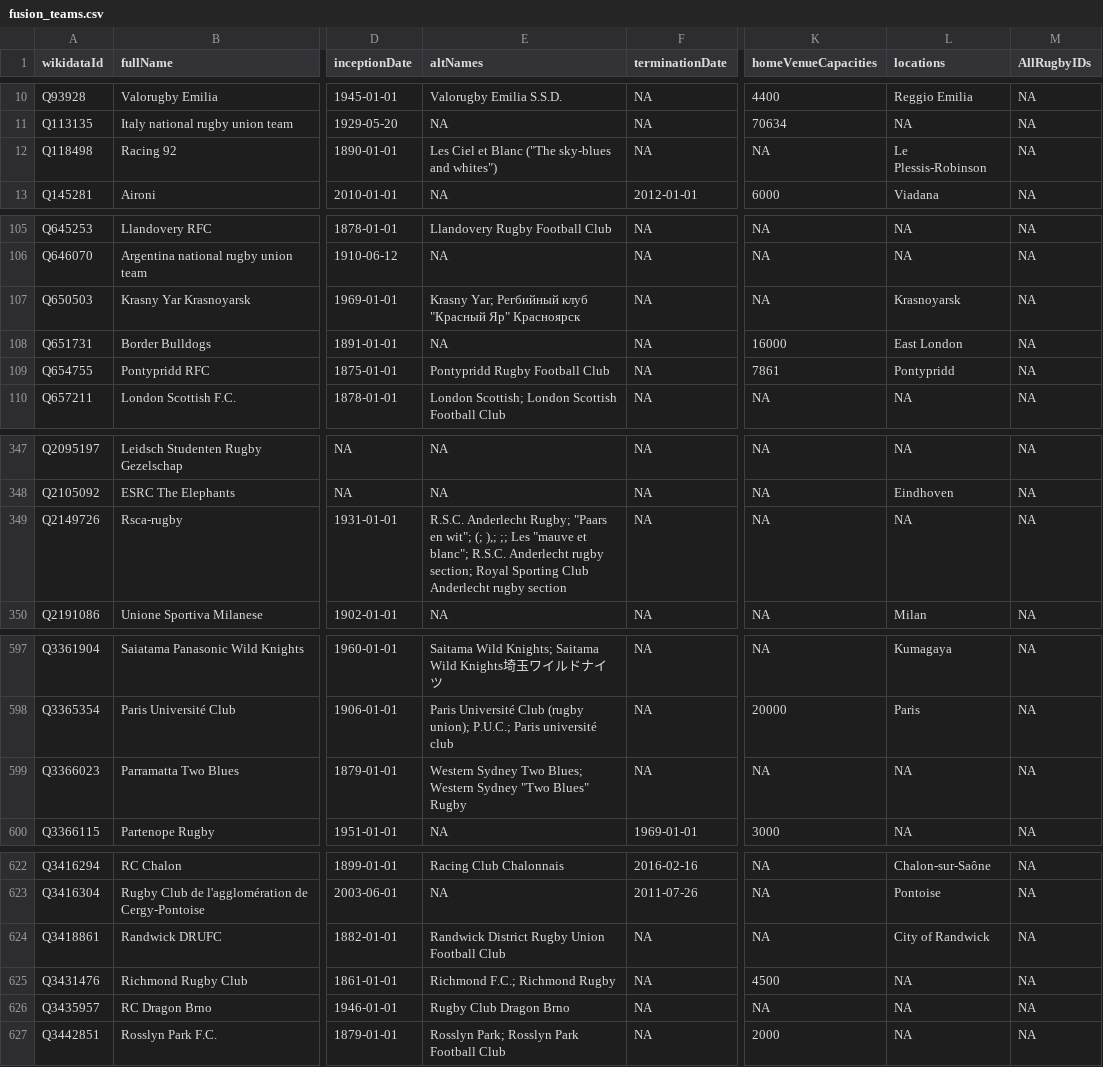
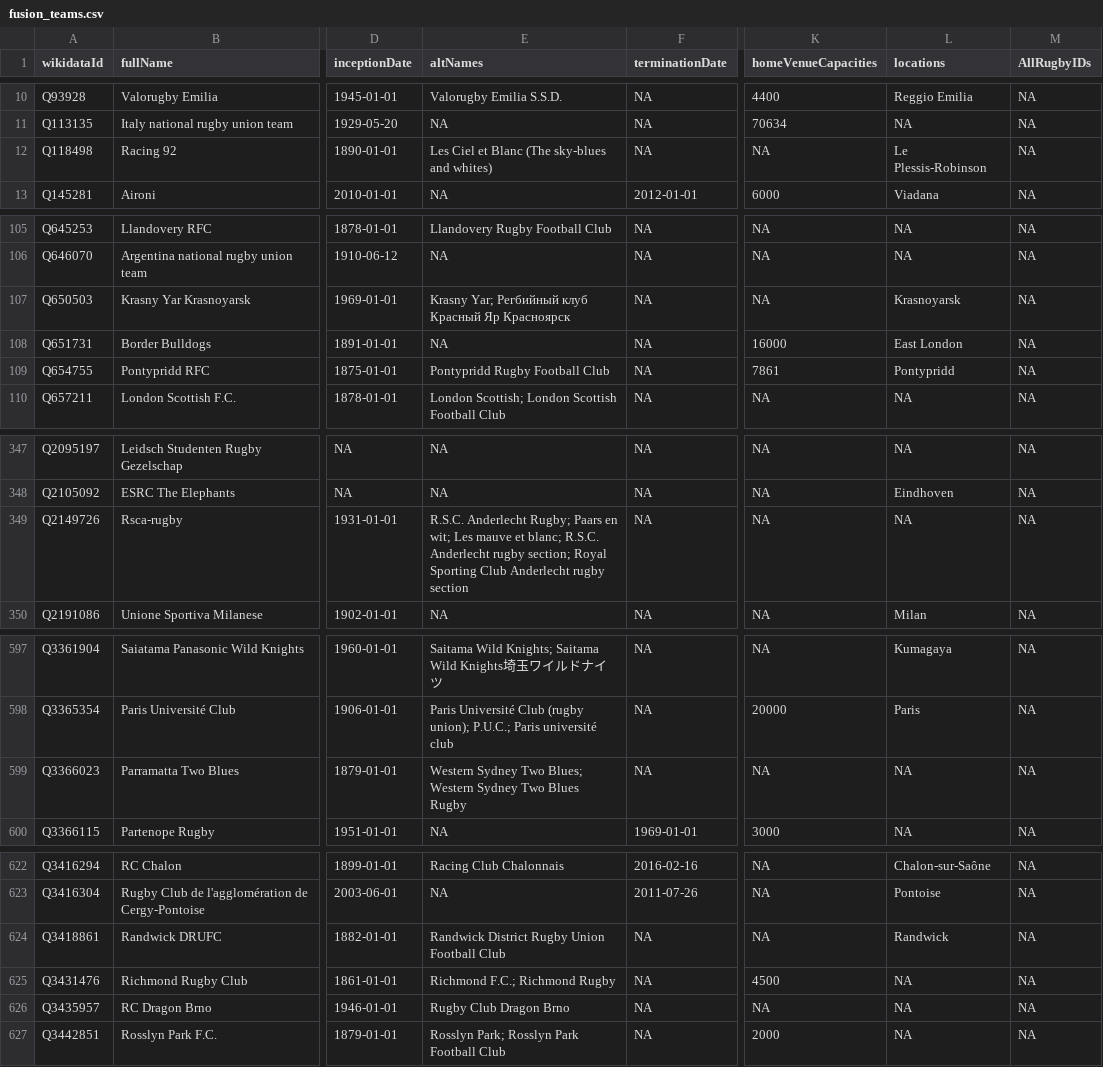
Before and after one commit to CompNet/RugbyScope, a CSV file: data/dbpedia/tables/fusion_teams.csv, drawn as a sheet; only a part is shown, gaps mark what is left out; the diff covers the shown part only; the diff names each change by its address in the sheet, - before the commit and + after, or states it on an @@ line.

Commit message:
fixed small bugs in merged tables

```diff
--- a/data/dbpedia/tables/fusion_teams.csv
+++ b/data/dbpedia/tables/fusion_teams.csv
-E12 (altNames): Les Ciel et Blanc ("The sky-blues and whites")
+E12 (altNames): Les Ciel et Blanc (The sky-blues and whites)
-E107 (altNames): …Регбийный клуб "Красный Яр" Красноярск
+E107 (altNames): …Регбийный клуб Красный Яр Красноярск
-E349 (altNames): …Anderlecht Rugby; "Paars en wit"; (; ),; ;; Les "mauve et blanc"; R.S.C. Anderlecht…
+E349 (altNames): …Anderlecht Rugby; Paars en wit; Les mauve et blanc; R.S.C. Anderlecht…
-E599 (altNames): …Western Sydney "Two Blues" Rugby
+E599 (altNames): …Western Sydney Two Blues Rugby
-L624 (locations): City of Randwick
+L624 (locations): Randwick
```
Also changed, not shown: 6 edited cells elsewhere in this file, 6 other files.
